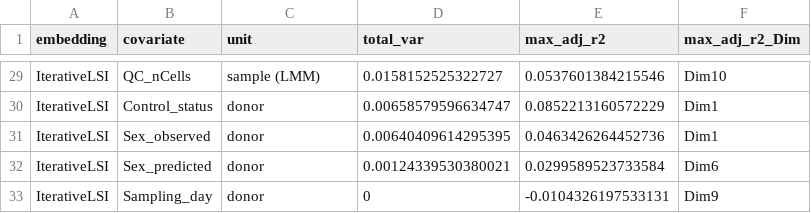
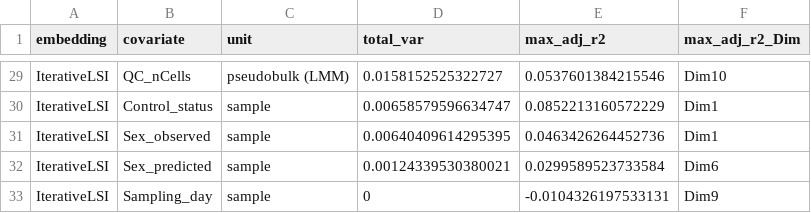
Before and after one commit to EpigenomeInformatics/exposure_atlas_manuscript, a CSV file: figures/dim_covariate_variance_summary_by_celltype.csv, drawn as a sheet; only a part is shown, gaps mark what is left out; the diff covers the shown part only.

```diff
--- a/figures/dim_covariate_variance_summary_by_celltype.csv
+++ b/figures/dim_covariate_variance_summary_by_celltype.csv
@@ -29,5 +29,5 @@
-"IterativeLSI","QC_nCells","sample (LMM)",0.0158152525322727,0.0537601384215546,"Dim10"
-"IterativeLSI","Control_status","donor",0.00658579596634747,0.0852213160572229,"Dim1"
-"IterativeLSI","Sex_observed","donor",0.00640409614295395,0.0463426264452736,"Dim1"
-"IterativeLSI","Sex_predicted","donor",0.00124339530380021,0.0299589523733584,"Dim6"
-"IterativeLSI","Sampling_day","donor",0,-0.0104326197533131,"Dim9"
+"IterativeLSI","QC_nCells","pseudobulk (LMM)",0.0158152525322727,0.0537601384215546,"Dim10"
+"IterativeLSI","Control_status","sample",0.00658579596634747,0.0852213160572229,"Dim1"
+"IterativeLSI","Sex_observed","sample",0.00640409614295395,0.0463426264452736,"Dim1"
+"IterativeLSI","Sex_predicted","sample",0.00124339530380021,0.0299589523733584,"Dim6"
+"IterativeLSI","Sampling_day","sample",0,-0.0104326197533131,"Dim9"
```
Also changed, not shown: 27 edited cells elsewhere in this file, figures/dim_covariate_association_by_celltype.csv, figures/dim_depth_correlation.csv, 6 other files.
